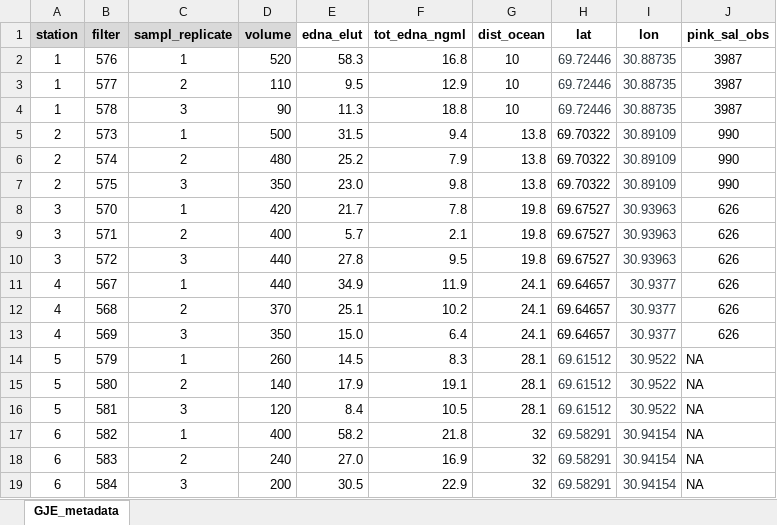
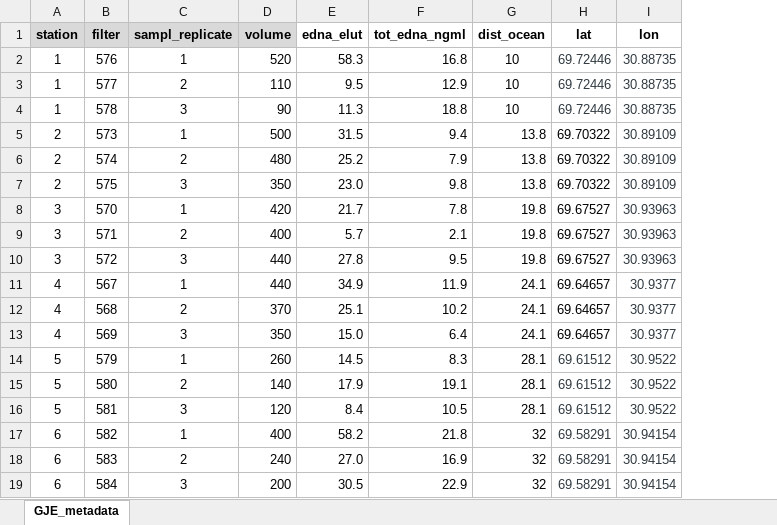
Before and after one commit to NIVANorge/200130_fish_eDNA, an Excel workbook: data/eDNAsamples_GJE_2021_Rform.xlsx, sheet GJE_metadata, drawn as a sheet; values as stored, in another font and other column widths than the file's, no borders; the diff names each change by its address in the sheet, - before the commit and + after, or states it on an @@ line.

```diff
--- a/data/eDNAsamples_GJE_2021_Rform.xlsx (sheet GJE_metadata)
+++ b/data/eDNAsamples_GJE_2021_Rform.xlsx (sheet GJE_metadata)
-column J (pink_sal_obs), rows 2-19: 3987 | 3987 | 3987 | 990 | 990 | 990 | 626 | 626 | 626 | 626 | 626 | 626 | NA | NA | NA | NA | NA | NA
```
Also changed, not shown: data/modeled_edna_bestmod.xlsx, data/shed_rates_median.xlsx, 7 other files.
